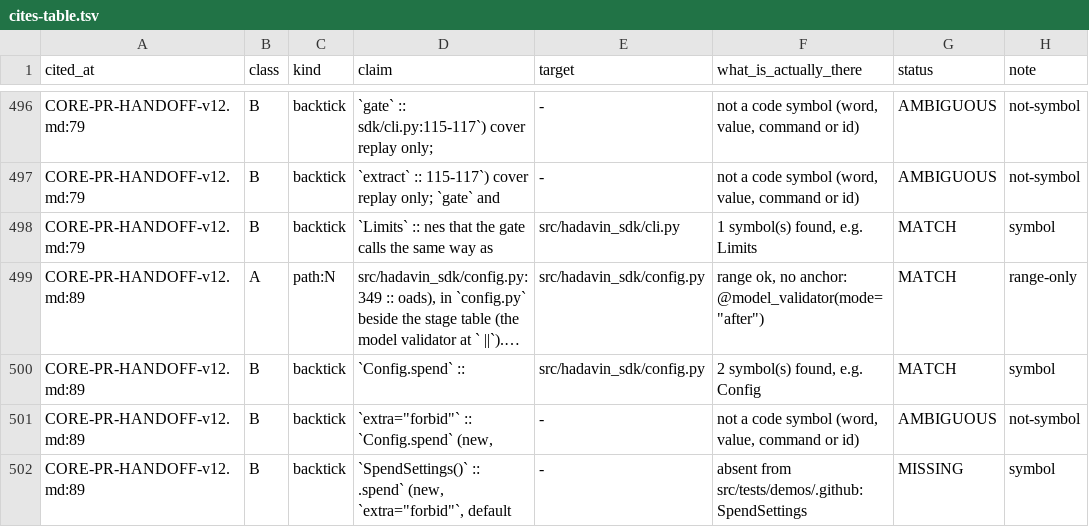
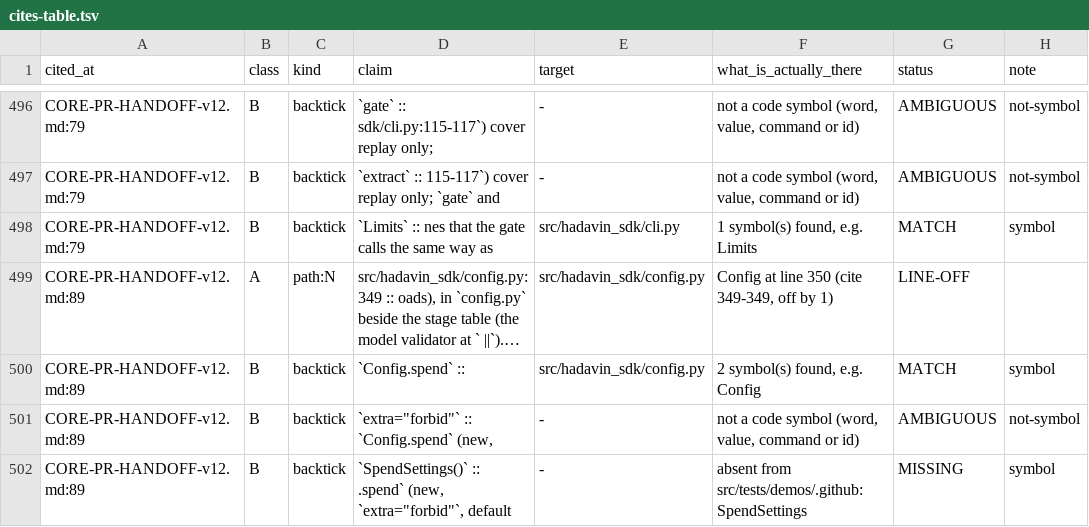
Before and after one commit to hadavin-dx/hadavin-sdk, a TSV file: handover/core-hardening/audit-r460/evidence-handoff-v12-independent/cites-table.tsv, drawn as a sheet; only a part is shown, gaps mark what is left out; long unchanged cells end in …; the diff covers the shown part only; the diff names each change by its address in the sheet, - before the commit and + after, or states it on an @@ line.

```diff
--- a/handover/core-hardening/audit-r460/evidence-handoff-v12-independent/cites-table.tsv
+++ b/handover/core-hardening/audit-r460/evidence-handoff-v12-independent/cites-table.tsv
-F499 (what_is_actually_there): range ok, no anchor: @model_validator(mode="after")
+F499 (what_is_actually_there): Config at line 350 (cite 349-349, off by 1)
-G499 (status): MATCH
+G499 (status): LINE-OFF
-H499 (note): range-only
+H499 (note): (empty)
```
Also changed, not shown: 61 edited cells elsewhere in this file, 23 other files.
